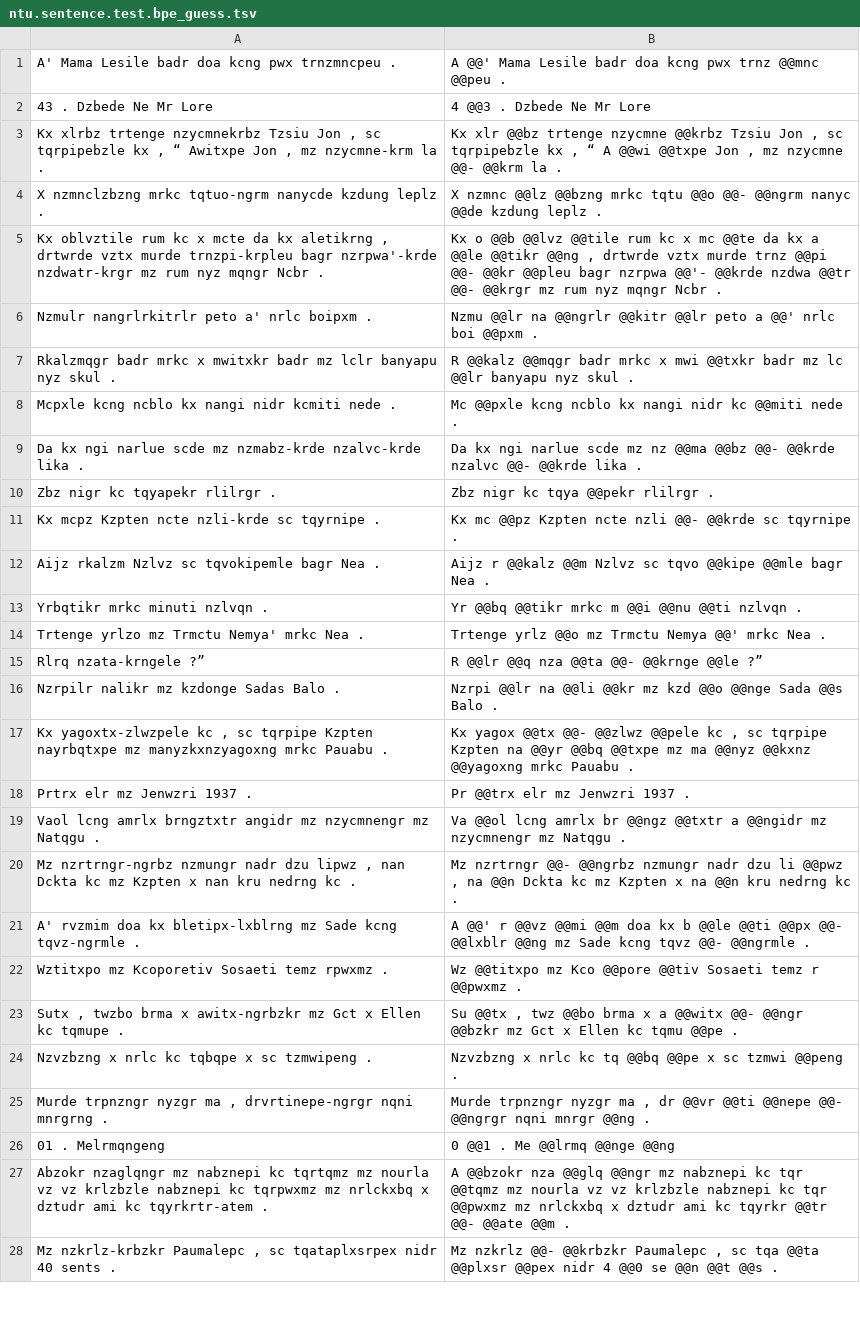
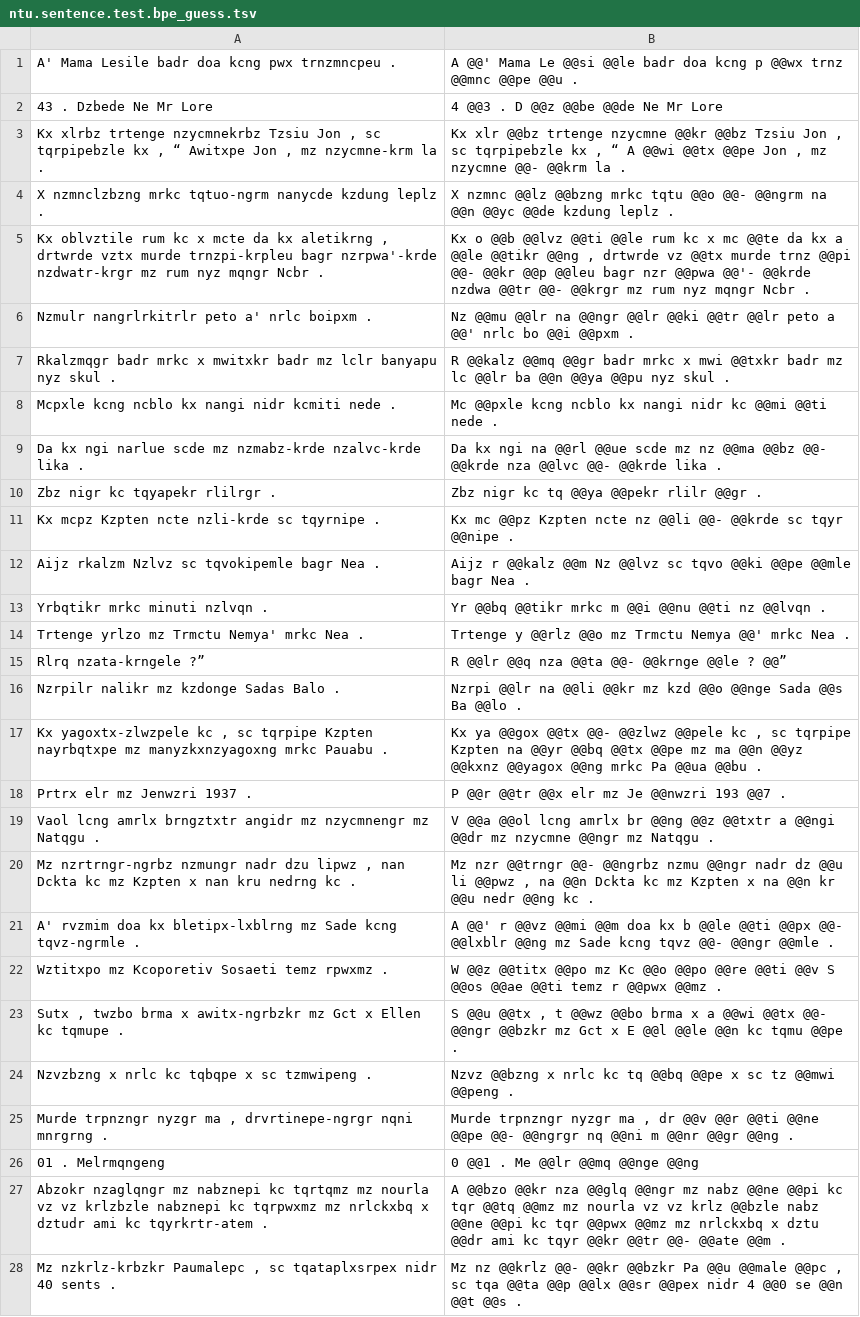
Before and after one commit to tanmaydeshp/NLP-Praktikum, a TSV file: segmentation_techniques/outputs/ntu.sentence.test.bpe_guess.tsv, drawn as a sheet; only a part is shown; the diff covers the shown part only; the diff names each change by its address in the sheet, - before the commit and + after, or states it on an @@ line.

```diff
--- a/segmentation_techniques/outputs/ntu.sentence.test.bpe_guess.tsv
+++ b/segmentation_techniques/outputs/ntu.sentence.test.bpe_guess.tsv
-B1: …@@' Mama Lesile badr doa kcng pwx trnz @@mnc @@peu .
+B1: …@@' Mama Le @@si @@le badr doa kcng p @@wx trnz @@mnc @@pe @@u .
-B2: 4 @@3 . Dzbede Ne Mr Lore
+B2: 4 @@3 . D @@z @@be @@de Ne Mr Lore
-B3: …trtenge nzycmne @@krbz Tzsiu Jon , sc tqrpipebzle kx , “ A @@wi @@txpe Jon ,…
+B3: …trtenge nzycmne @@kr @@bz Tzsiu Jon , sc tqrpipebzle kx , “ A @@wi @@tx @@pe Jon ,…
-B4: …@@- @@ngrm nanyc @@de kzdung…
+B4: …@@- @@ngrm na @@n @@yc @@de kzdung…
-B5: …@@b @@lvz @@tile rum kc x mc @@te da kx a @@le @@tikr @@ng , drtwrde vztx murde trnz @@pi @@- @@kr @@pleu bagr nzrpwa @@'- @@krde…
+B5: …@@b @@lvz @@ti @@le rum kc x mc @@te da kx a @@le @@tikr @@ng , drtwrde vz @@tx murde trnz @@pi @@- @@kr @@p @@leu bagr nzr @@pwa @@'- @@krde…
-B6: Nzmu @@lr na @@ngrlr @@kitr @@lr peto a @@' nrlc boi @@pxm .
+B6: Nz @@mu @@lr na @@ngr @@lr @@ki @@tr @@lr peto a @@' nrlc bo @@i @@pxm .
-B7: R @@kalz @@mqgr badr mrkc x mwi @@txkr badr mz lc @@lr banyapu nyz skul…
+B7: R @@kalz @@mq @@gr badr mrkc x mwi @@txkr badr mz lc @@lr ba @@n @@ya @@pu nyz skul…
-B8: …nidr kc @@miti nede .
+B8: …nidr kc @@mi @@ti nede .
-B9: …kx ngi narlue scde mz nz @@ma @@bz @@- @@krde nzalvc @@- @@krde…
+B9: …kx ngi na @@rl @@ue scde mz nz @@ma @@bz @@- @@krde nza @@lvc @@- @@krde…
-B10: Zbz nigr kc tqya @@pekr rlilrgr .
+B10: Zbz nigr kc tq @@ya @@pekr rlilr @@gr .
-B11: …Kzpten ncte nzli @@- @@krde sc tqyrnipe .
+B11: …Kzpten ncte nz @@li @@- @@krde sc tqyr @@nipe .
-B12: …@@kalz @@m Nzlvz sc tqvo @@kipe @@mle bagr…
+B12: …@@kalz @@m Nz @@lvz sc tqvo @@ki @@pe @@mle bagr…
-B13: …@@nu @@ti nzlvqn .
+B13: …@@nu @@ti nz @@lvqn .
-B14: Trtenge yrlz @@o mz…
+B14: Trtenge y @@rlz @@o mz…
-B15: R @@lr @@q nza @@ta @@- @@krnge @@le ?”
+B15: R @@lr @@q nza @@ta @@- @@krnge @@le ? @@”
-B16: …Sada @@s Balo .
+B16: …Sada @@s Ba @@lo .
-B17: Kx yagox @@tx @@- @@zlwz @@pele kc , sc tqrpipe Kzpten na @@yr @@bq @@txpe mz ma @@nyz @@kxnz @@yagoxng mrkc Pauabu .
+B17: Kx ya @@gox @@tx @@- @@zlwz @@pele kc , sc tqrpipe Kzpten na @@yr @@bq @@tx @@pe mz ma @@n @@yz @@kxnz @@yagox @@ng mrkc Pa @@ua @@bu .
-B18: Pr @@trx elr mz Jenwzri 1937 .
+B18: P @@r @@tr @@x elr mz Je @@nwzri 193 @@7 .
-B19: Va @@ol lcng amrlx br @@ngz @@txtr a @@ngidr mz nzycmnengr mz Natqgu…
+B19: V @@a @@ol lcng amrlx br @@ng @@z @@txtr a @@ngi @@dr mz nzycmne @@ngr mz Natqgu…
-B20: Mz nzrtrngr @@- @@ngrbz nzmungr nadr dzu li @@pwz , na @@n Dckta kc mz Kzpten x na @@n kru nedrng kc .
+B20: Mz nzr @@trngr @@- @@ngrbz nzmu @@ngr nadr dz @@u li @@pwz , na @@n Dckta kc mz Kzpten x na @@n kr @@u nedr @@ng kc .
-B21: …tqvz @@- @@ngrmle .
+B21: …tqvz @@- @@ngr @@mle .
-B22: Wz @@titxpo mz Kco @@pore @@tiv Sosaeti temz r @@pwxmz .
+B22: W @@z @@titx @@po mz Kc @@o @@po @@re @@ti @@v S @@os @@ae @@ti temz r @@pwx @@mz .
-B23: Su @@tx , twz @@bo brma x a @@witx @@- @@ngr @@bzkr mz Gct x Ellen kc tqmu…
+B23: S @@u @@tx , t @@wz @@bo brma x a @@wi @@tx @@- @@ngr @@bzkr mz Gct x E @@l @@le @@n kc tqmu…
-B24: Nzvzbzng x nrlc kc tq @@bq @@pe x sc tzmwi @@peng .
+B24: Nzvz @@bzng x nrlc kc tq @@bq @@pe x sc tz @@mwi @@peng .
-B25: …, dr @@vr @@ti @@nepe @@- @@ngrgr nqni mnrgr @@ng .
+B25: …, dr @@v @@r @@ti @@ne @@pe @@- @@ngrgr nq @@ni m @@nr @@gr @@ng .
-B26: 0 @@1 . Me @@lrmq @@nge @@ng
+B26: 0 @@1 . Me @@lr @@mq @@nge @@ng
-B27: A @@bzokr nza @@glq @@ngr mz nabznepi kc tqr @@tqmz mz nourla vz vz krlzbzle nabznepi kc tqr @@pwxmz mz nrlckxbq x dztudr ami kc tqyrkr @@tr @@-…
+B27: A @@bzo @@kr nza @@glq @@ngr mz nabz @@ne @@pi kc tqr @@tq @@mz mz nourla vz vz krlz @@bzle nabz @@ne @@pi kc tqr @@pwx @@mz mz nrlckxbq x dztu @@dr ami kc tqyr @@kr @@tr @@-…
-B28: Mz nzkrlz @@- @@krbzkr Paumalepc , sc tqa @@ta @@plxsr @@pex nidr…
+B28: Mz nz @@krlz @@- @@kr @@bzkr Pa @@u @@male @@pc , sc tqa @@ta @@p @@lx @@sr @@pex nidr…
```
Also changed, not shown: 67 edited cells elsewhere in this file, segmentation_techniques/outputs/ddo.sentence.test.morfessor_guess.tsv, segmentation_techniques/outputs/eng.sentence.test.morfessor_guess.tsv, 23 other files.
